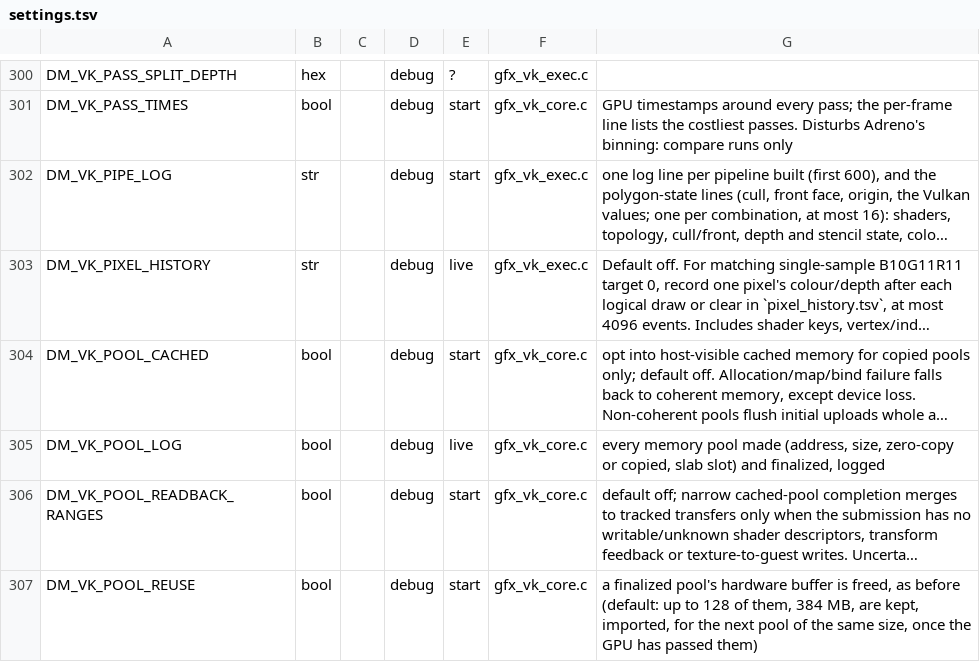
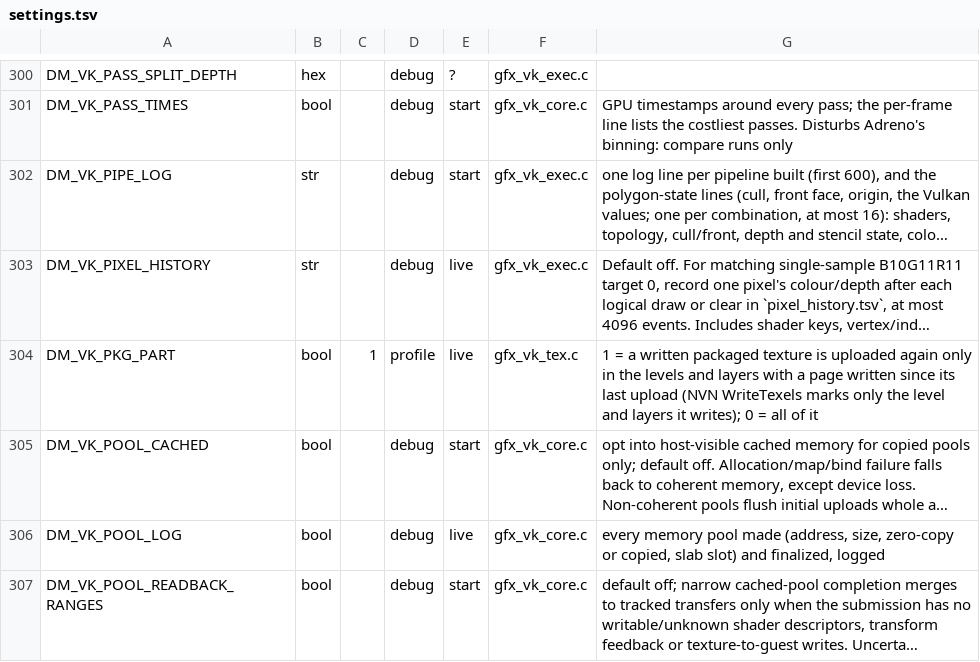
Before and after one commit to AlanConstantino/nx2android, a TSV file: nxnative/dm/settings.tsv, drawn as a sheet; only a part is shown, gaps mark what is left out; the shorter side is filled out with more unchanged rows; long unchanged cells end in …; the diff names each change by its address in the sheet, - before the commit and + after, or states it on an @@ line.

```diff
--- a/nxnative/dm/settings.tsv
+++ b/nxnative/dm/settings.tsv
+row 304: DM_VK_PKG_PART | bool | 1 | profile | live | gfx_vk_tex.c | 1 = a written packaged texture is uploaded again only in the levels and layers with a page written since its last upload (NVN WriteTexels marks only the level and layers it writes); 0 = all of it
```
Also changed, not shown: 5 other files.
